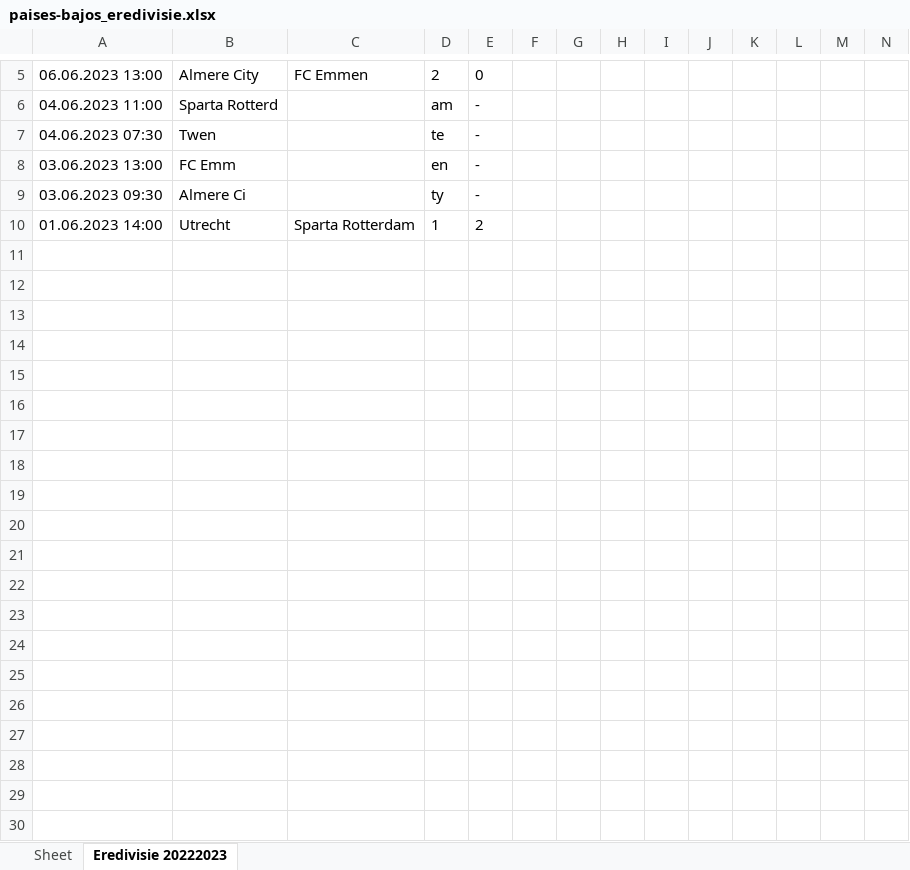
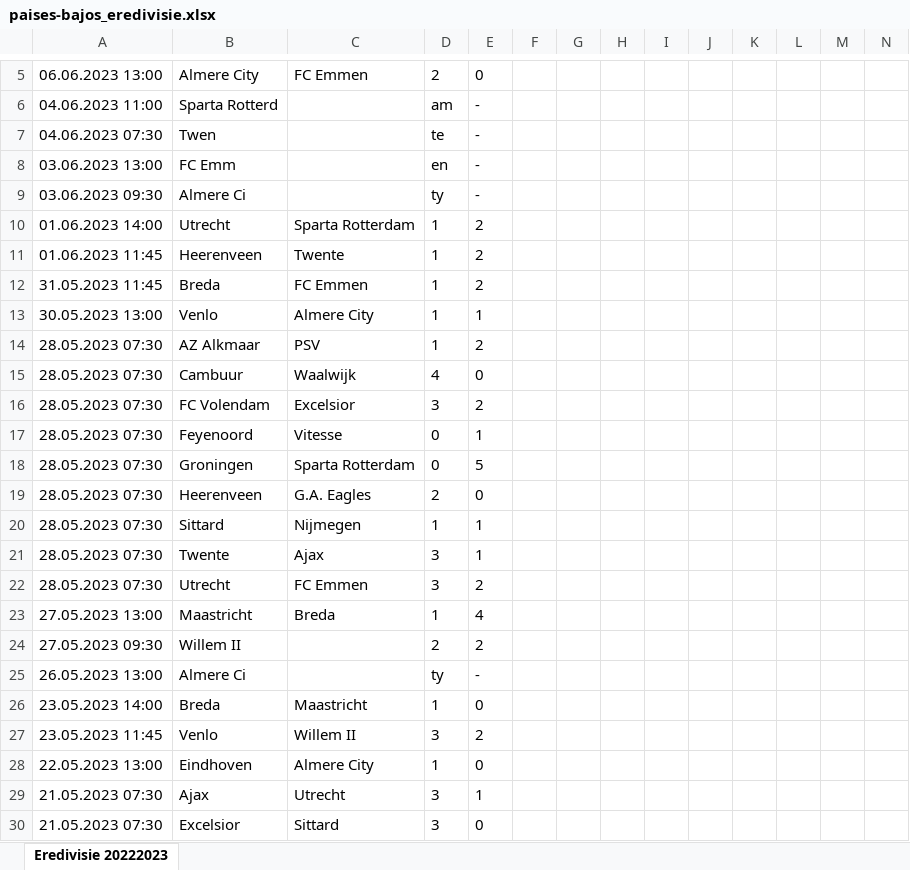
Before and after one commit to JuanDiegoGonzalez/modelo-predicciones-futbol, an Excel workbook: data/paises-bajos_eredivisie/version0/paises-bajos_eredivisie.xlsx, sheet Eredivisie 20222023, drawn as a sheet; only a part is shown, gaps mark what is left out; values as stored, in another font and other column widths than the file's, no borders; rows hold the shown columns only; the diff covers the shown part only; the diff names each change by its address in the sheet, - before the commit and + after, or states it on an @@ line.

```diff
--- a/data/paises-bajos_eredivisie/version0/paises-bajos_eredivisie.xlsx (sheet Eredivisie 20222023)
+++ b/data/paises-bajos_eredivisie/version0/paises-bajos_eredivisie.xlsx (sheet Eredivisie 20222023)
-sheet tab: Sheet
+row 11: 01.06.2023 11:45 | Heerenveen | Twente | 1 | 2
+row 12: 31.05.2023 11:45 | Breda | FC Emmen | 1 | 2
+row 13: 30.05.2023 13:00 | Venlo | Almere City | 1 | 1
+row 14: 28.05.2023 07:30 | AZ Alkmaar | PSV | 1 | 2
+row 15: 28.05.2023 07:30 | Cambuur | Waalwijk | 4 | 0
+row 16: 28.05.2023 07:30 | FC Volendam | Excelsior | 3 | 2
+row 17: 28.05.2023 07:30 | Feyenoord | Vitesse | 0 | 1
+row 18: 28.05.2023 07:30 | Groningen | Sparta Rotterdam | 0 | 5
+row 19: 28.05.2023 07:30 | Heerenveen | G.A. Eagles | 2 | 0
+row 20: 28.05.2023 07:30 | Sittard | Nijmegen | 1 | 1
+row 21: 28.05.2023 07:30 | Twente | Ajax | 3 | 1
+row 22: 28.05.2023 07:30 | Utrecht | FC Emmen | 3 | 2
+row 23: 27.05.2023 13:00 | Maastricht | Breda | 1 | 4
+row 24: 27.05.2023 09:30 | Willem II |  | 2 | 2
+row 25: 26.05.2023 13:00 | Almere Ci |  | ty | -
+row 26: 23.05.2023 14:00 | Breda | Maastricht | 1 | 0
+row 27: 23.05.2023 11:45 | Venlo | Willem II | 3 | 2
+row 28: 22.05.2023 13:00 | Eindhoven | Almere City | 1 | 0
+row 29: 21.05.2023 07:30 | Ajax | Utrecht | 3 | 1
+row 30: 21.05.2023 07:30 | Excelsior | Sittard | 3 | 0
```
Also changed, not shown: 295 added rows elsewhere in this sheet, data/belgica_jupiler-pro-league/version0/proximos_partidos.xlsx, data/italia_serie-b/version0/italia_serie-b.xlsx, 55 other files.
